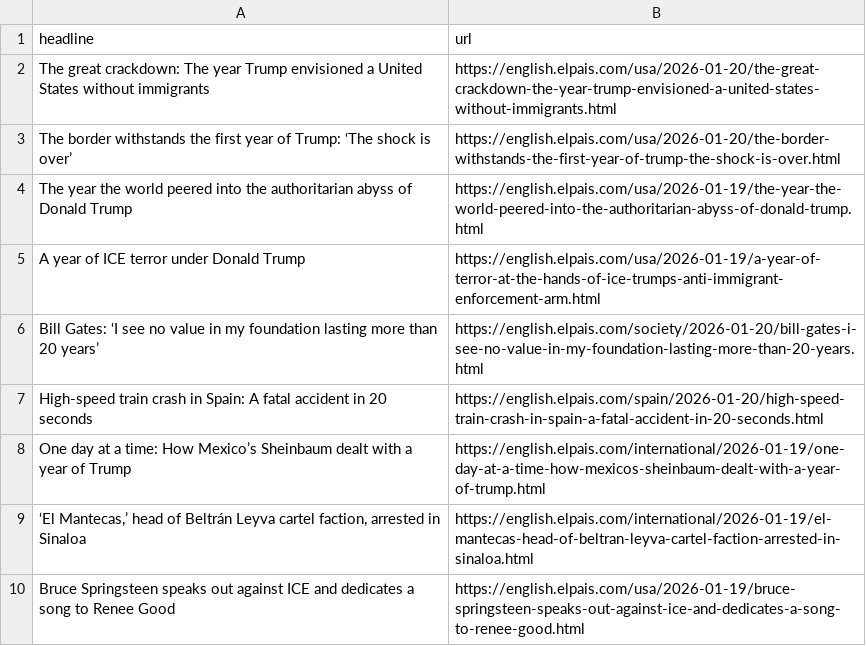
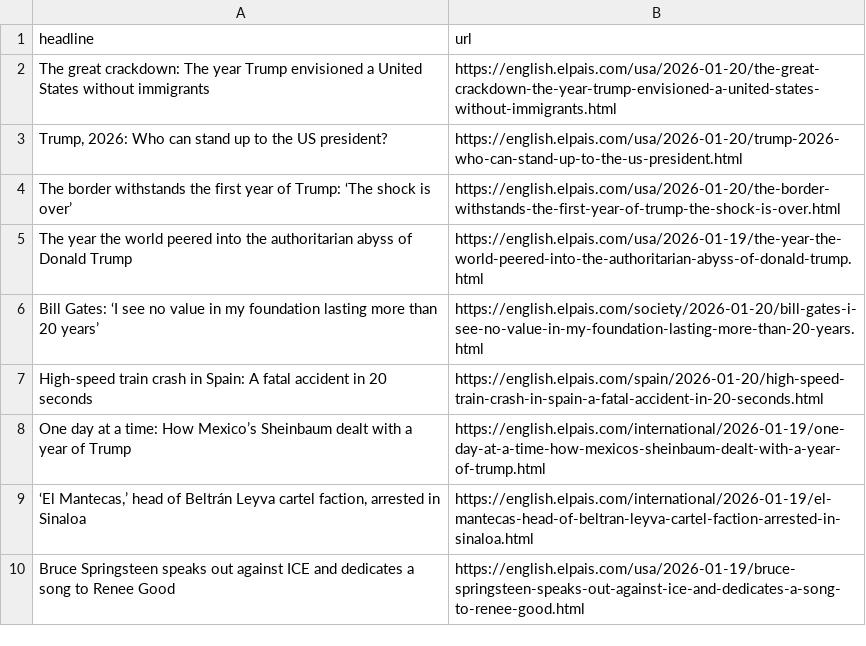
Before and after one commit to Tlo-l-w/el-paes-autoscraper, a CSV file: headlines.csv, drawn as a sheet; only a part is shown; removed rows and columns are numbered as before the commit, all else as after; the diff names each change by its address in the sheet, - before the commit and + after, or states it on an @@ line.

```diff
--- a/headlines.csv
+++ b/headlines.csv
+row 3: Trump, 2026: Who can stand up to the US president? | https://english.elpais.com/usa/2026-01-20/trump-2026-who-can-stand-up-to-the-us-president.html
-row 5: A year of ICE terror under Donald Trump | https://english.elpais.com/usa/2026-01-19/a-year-of-terror-at-the-hands-of-ice-trumps-anti-immigrant-enforcement-arm.html
```
